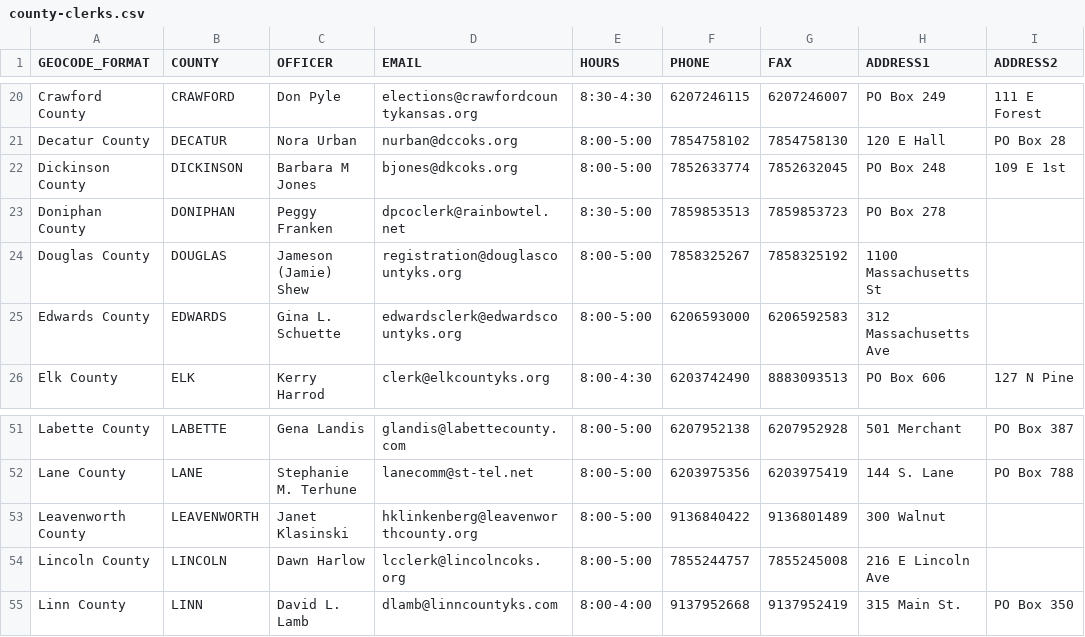
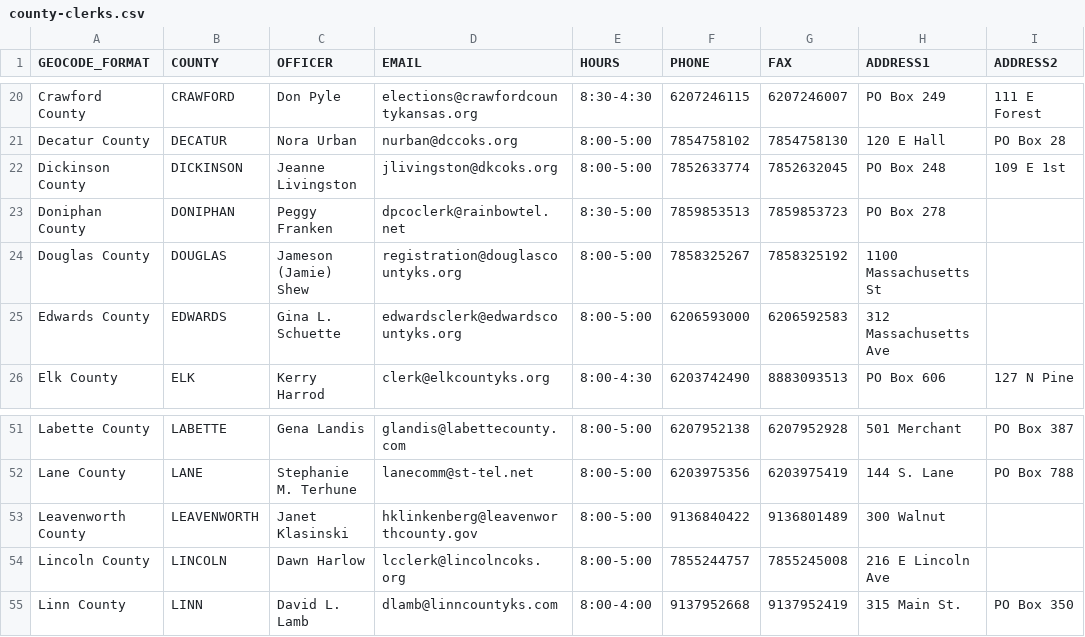
Before and after one commit to BlueprintKansas/ksvotes.org, a CSV file: county-clerks.csv, drawn as a sheet; only a part is shown, gaps mark what is left out; the diff names each change by its address in the sheet, - before the commit and + after, or states it on an @@ line.

Commit message:
Update Dickinson and Leavenworth (#625)

```diff
--- a/county-clerks.csv
+++ b/county-clerks.csv
-C22 (OFFICER): Barbara M Jones
+C22 (OFFICER): Jeanne Livingston
-D22 (EMAIL): bjones@dkcoks.org
+D22 (EMAIL): jlivingston@dkcoks.org
-D53 (EMAIL): hklinkenberg@leavenworthcounty.org
+D53 (EMAIL): hklinkenberg@leavenworthcounty.gov
```
